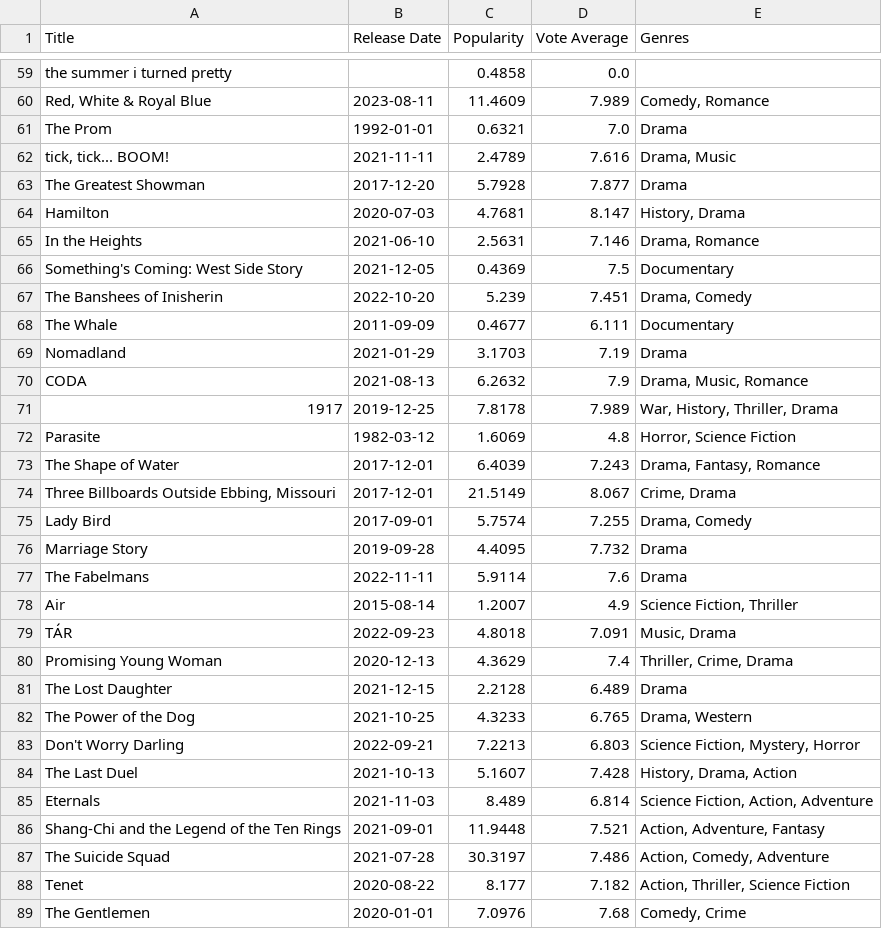
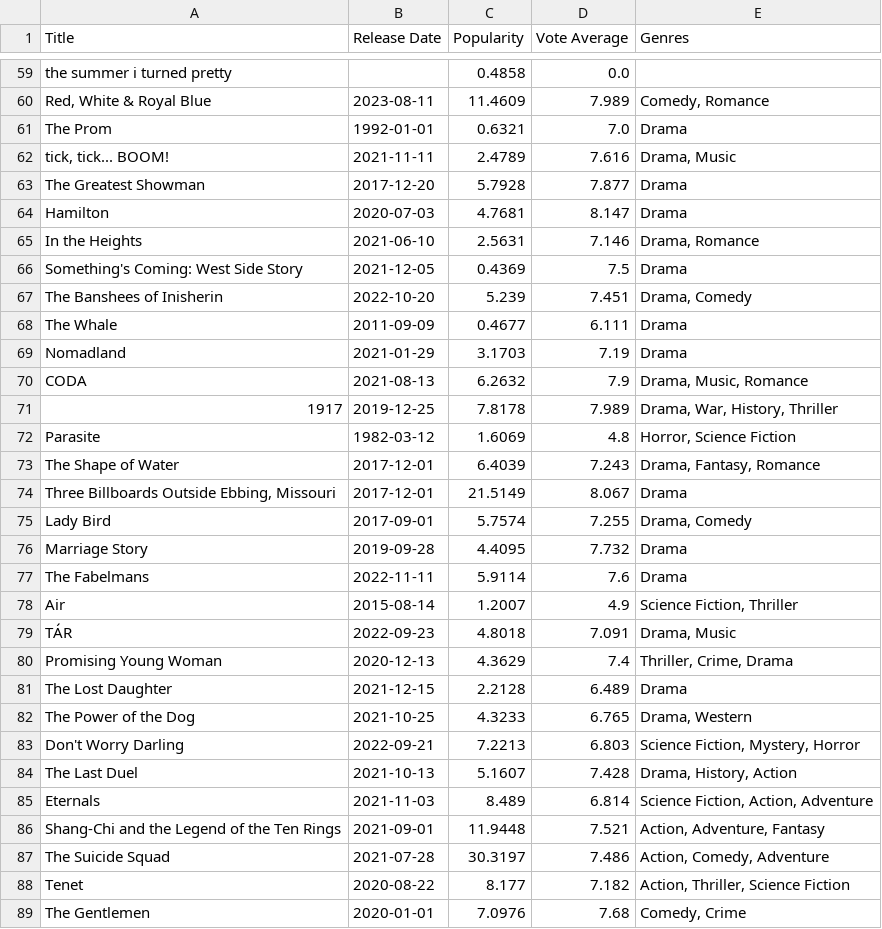
Before and after one commit to lavonnepatoir/hype-check, a CSV file: movie_metadata.csv, drawn as a sheet; only a part is shown, gaps mark what is left out; the diff covers the shown part only.

Commit message:
update genre data

```diff
--- a/movie_metadata.csv
+++ b/movie_metadata.csv
@@ -63,13 +63,13 @@ The Prom,1992-01-01,0.6321,7.0,Drama
 The Greatest Showman,2017-12-20,5.7928,7.877,Drama
-Hamilton,2020-07-03,4.7681,8.147,"History, Drama"
+Hamilton,2020-07-03,4.7681,8.147,"Drama"
 In the Heights,2021-06-10,2.5631,7.146,"Drama, Romance"
-Something's Coming: West Side Story,2021-12-05,0.4369,7.5,Documentary
+Something's Coming: West Side Story,2021-12-05,0.4369,7.5,Drama
 The Banshees of Inisherin,2022-10-20,5.239,7.451,"Drama, Comedy"
-The Whale,2011-09-09,0.4677,6.111,Documentary
+The Whale,2011-09-09,0.4677,6.111,Drama
 Nomadland,2021-01-29,3.1703,7.19,Drama
 CODA,2021-08-13,6.2632,7.9,"Drama, Music, Romance"
-1917,2019-12-25,7.8178,7.989,"War, History, Thriller, Drama"
+1917,2019-12-25,7.8178,7.989,"Drama, War, History, Thriller"
 Parasite,1982-03-12,1.6069,4.8,"Horror, Science Fiction"
 The Shape of Water,2017-12-01,6.4039,7.243,"Drama, Fantasy, Romance"
-"Three Billboards Outside Ebbing, Missouri",2017-12-01,21.5149,8.067,"Crime, Drama"
+"Three Billboards Outside Ebbing, Missouri",2017-12-01,21.5149,8.067,"Drama"
 Lady Bird,2017-09-01,5.7574,7.255,"Drama, Comedy"
@@ -78,3 +78,3 @@ The Fabelmans,2022-11-11,5.9114,7.6,Drama
 Air,2015-08-14,1.2007,4.9,"Science Fiction, Thriller"
-TÁR,2022-09-23,4.8018,7.091,"Music, Drama"
+TÁR,2022-09-23,4.8018,7.091,"Drama, Music"
 Promising Young Woman,2020-12-13,4.3629,7.4,"Thriller, Crime, Drama"
@@ -83,3 +83,3 @@ The Power of the Dog,2021-10-25,4.3233,6.765,"Drama, Western"
 Don't Worry Darling,2022-09-21,7.2213,6.803,"Science Fiction, Mystery, Horror"
-The Last Duel,2021-10-13,5.1607,7.428,"History, Drama, Action"
+The Last Duel,2021-10-13,5.1607,7.428,"Drama, History, Action"
 Eternals,2021-11-03,8.489,6.814,"Science Fiction, Action, Adventure"
```
Also changed, not shown: 7 edited cells elsewhere in this file, movie-files/trends_Dune.csv, 2 other files.
